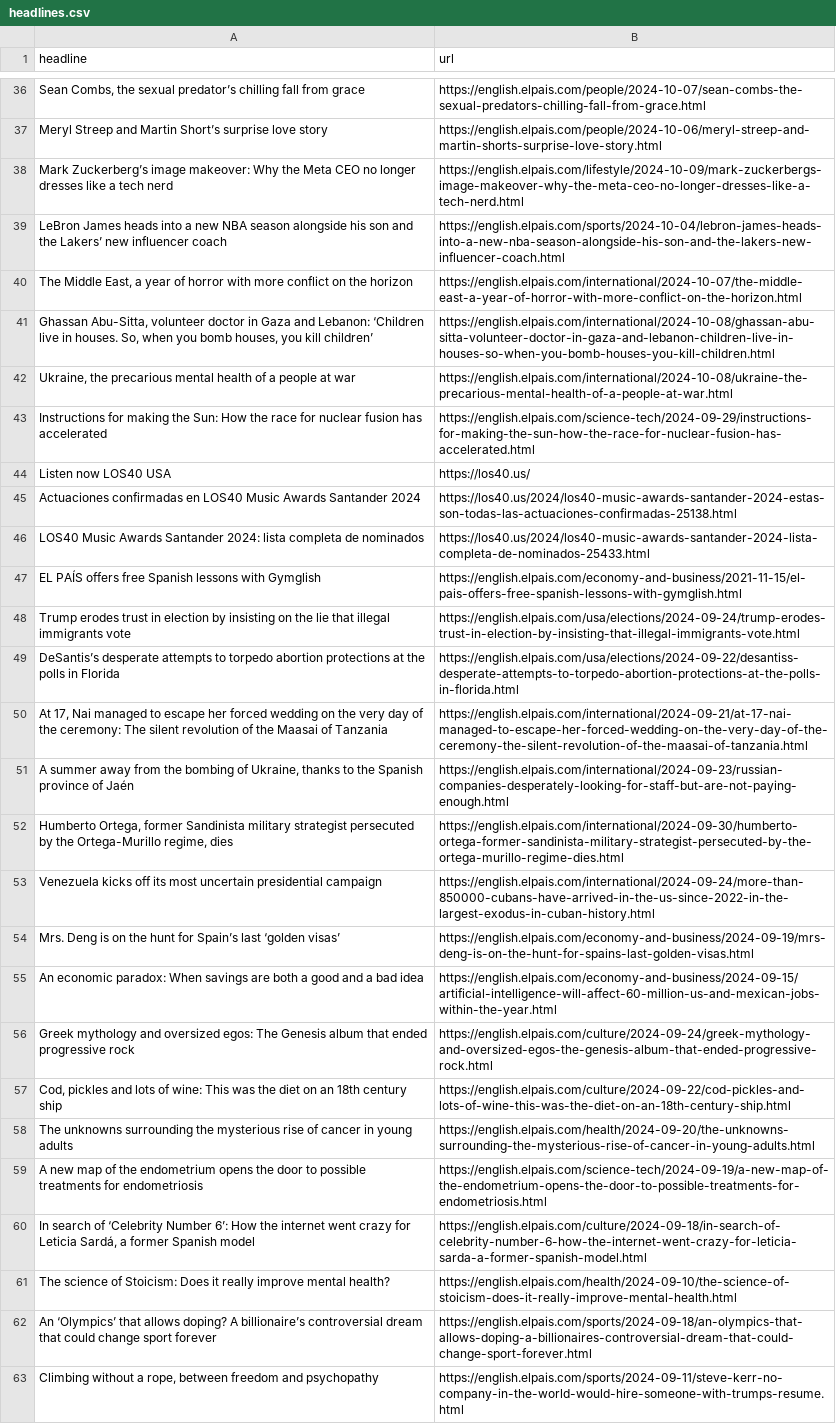
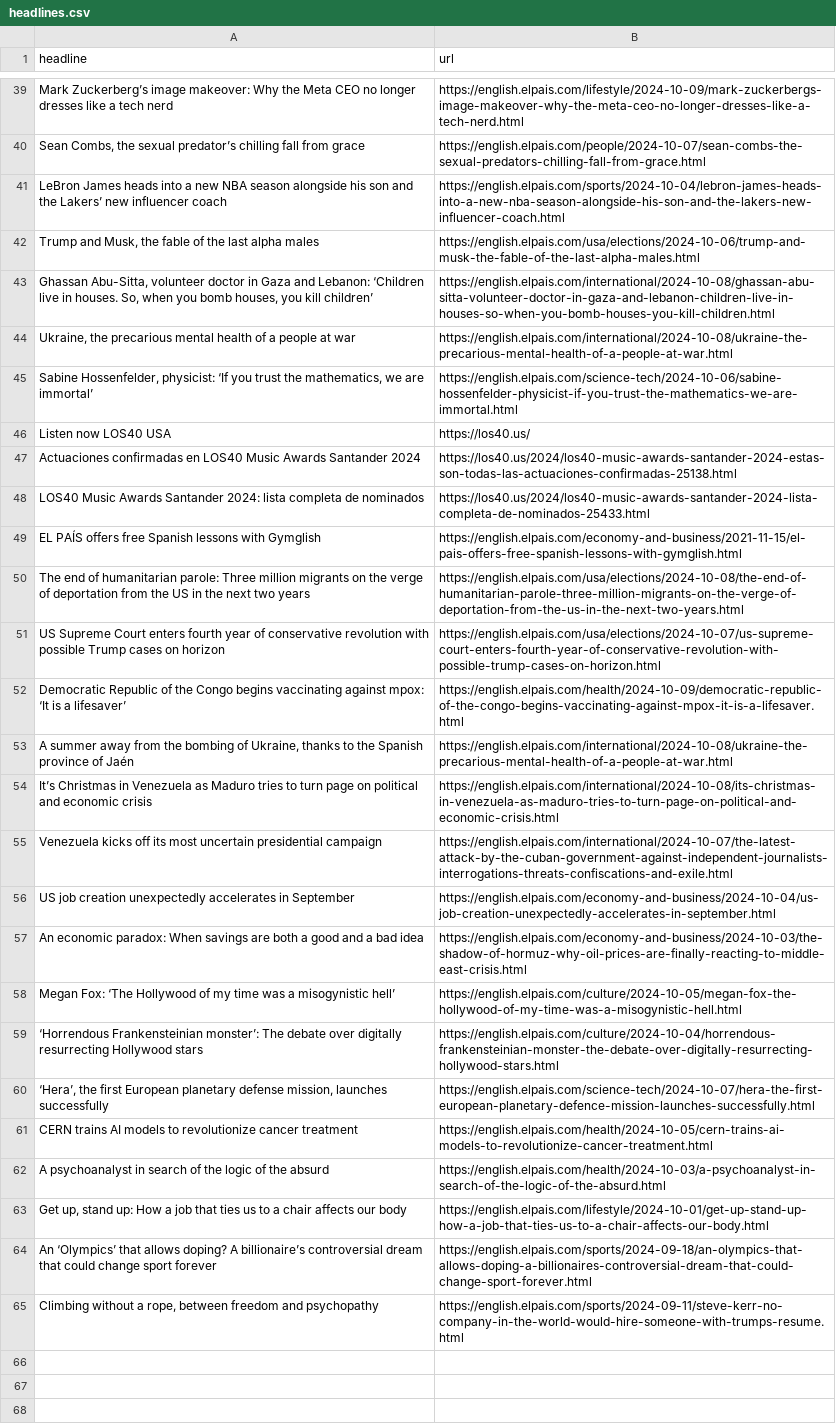
Before and after one commit to ElisabethLind/el_Pais_autoscraper, a CSV file: headlines.csv, drawn as a sheet; only a part is shown, gaps mark what is left out; removed rows and columns are numbered as before the commit, all else as after; the diff covers the shown part only; the diff names each change by its address in the sheet, - before the commit and + after, or states it on an @@ line.

```diff
--- a/headlines.csv
+++ b/headlines.csv
@@ row 38 moved to row 39: Mark Zuckerberg’s image makeover: Why th… @@
-row 37: Meryl Streep and Martin Short’s surprise love story | https://english.elpais.com/people/2024-10-06/meryl-streep-and-martin-shorts-surprise-love-story.html
-row 40: The Middle East, a year of horror with more conflict on the horizon | https://english.elpais.com/international/2024-10-07/the-middle-east-a-year-of-horror-with-more-conflict-on-the-horizon.html
+row 42: Trump and Musk, the fable of the last alpha males | https://english.elpais.com/usa/elections/2024-10-06/trump-and-musk-the-fable-of-the-last-alpha-males.html
-row 43: Instructions for making the Sun: How the race for nuclear fusion has accelerated | https://english.elpais.com/science-tech/2024-09-29/instructions-for-making-the-sun-how-the-race-for-nuclear-fusion-has-accelerated.html
@@ row 21 moved to row 45: Sabine Hossenfelder, physicist: ‘If you … @@
-row 48: Trump erodes trust in election by insisting on the lie that illegal immigrants vote | https://english.elpais.com/usa/elections/2024-09-24/trump-erodes-trust-in-election-by-insisting-that-illegal-immigrants-vote.html
-row 49: DeSantis’s desperate attempts to torpedo abortion protections at the polls in Florida | https://english.elpais.com/usa/elections/2024-09-22/desantiss-desperate-attempts-to-torpedo-abortion-protections-at-the-polls-in-florida.html
-row 50: At 17, Nai managed to escape her forced wedding on the very day of the ceremony: The silent revolution of the Maasai of Tanzania | https://english.elpais.com/international/2024-09-21/at-17-nai-managed-to-escape-her-forced-wedding-on-the-very-day-of-the-ceremony-the-silent-revolution-of-the-maasai-of-tanzania.html
+row 50: The end of humanitarian parole: Three million migrants on the verge of deportation from the US in the next two years | https://english.elpais.com/usa/elections/2024-10-08/the-end-of-humanitarian-parole-three-million-migrants-on-the-verge-of-deportation-from-the-us-in-the-next-two-years.html
+row 51: US Supreme Court enters fourth year of conservative revolution with possible Trump cases on horizon | https://english.elpais.com/usa/elections/2024-10-07/us-supreme-court-enters-fourth-year-of-conservative-revolution-with-possible-trump-cases-on-horizon.html
@@ row 12 moved to row 52: Democratic Republic of the Congo begins … @@
-B53 (url): https://english.elpais.com/international/2024-09-23/russian-companies-desperately-looking-for-staff-but-are-not-paying-enough.html
+B53 (url): https://english.elpais.com/international/2024-10-08/ukraine-the-precarious-mental-health-of-a-people-at-war.html
-row 52: Humberto Ortega, former Sandinista military strategist persecuted by the Ortega-Murillo regime, dies | https://english.elpais.com/international/2024-09-30/humberto-ortega-former-sandinista-military-strategist-persecuted-by-the-ortega-murillo-regime-dies.html
+row 54: It’s Christmas in Venezuela as Maduro tries to turn page on political and economic crisis | https://english.elpais.com/international/2024-10-08/its-christmas-in-venezuela-as-maduro-tries-to-turn-page-on-political-and-economic-crisis.html
-B55 (url): https://english.elpais.com/international/2024-09-24/more-than-850000-cubans-have-arrived-in-the-us-since-2022-in-the-largest-exodus-in-cuban-history.html
+B55 (url): https://english.elpais.com/international/2024-10-07/the-latest-attack-by-the-cuban-government-against-independent-journalists-interrogations-threats-confiscations-and-exile.html
-row 54: Mrs. Deng is on the hunt for Spain’s last ‘golden visas’ | https://english.elpais.com/economy-and-business/2024-09-19/mrs-deng-is-on-the-hunt-for-spains-last-golden-visas.html
+row 56: US job creation unexpectedly accelerates in September | https://english.elpais.com/economy-and-business/2024-10-04/us-job-creation-unexpectedly-accelerates-in-september.html
-B57 (url): https://english.elpais.com/economy-and-business/2024-09-15/artificial-intelligence-will-affect-60-million-us-and-mexican-jobs-within-the-year.html
+B57 (url): https://english.elpais.com/economy-and-business/2024-10-03/the-shadow-of-hormuz-why-oil-prices-are-finally-reacting-to-middle-east-crisis.html
-row 56: Greek mythology and oversized egos: The Genesis album that ended progressive rock | https://english.elpais.com/culture/2024-09-24/greek-mythology-and-oversized-egos-the-genesis-album-that-ended-progressive-rock.html
-row 57: Cod, pickles and lots of wine: This was the diet on an 18th century ship | https://english.elpais.com/culture/2024-09-22/cod-pickles-and-lots-of-wine-this-was-the-diet-on-an-18th-century-ship.html
-row 58: The unknowns surrounding the mysterious rise of cancer in young adults | https://english.elpais.com/health/2024-09-20/the-unknowns-surrounding-the-mysterious-rise-of-cancer-in-young-adults.html
-row 59: A new map of the endometrium opens the door to possible treatments for endometriosis | https://english.elpais.com/science-tech/2024-09-19/a-new-map-of-the-endometrium-opens-the-door-to-possible-treatments-for-endometriosis.html
-row 60: In search of ‘Celebrity Number 6’: How the internet went crazy for Leticia Sardá, a former Spanish model | https://english.elpais.com/culture/2024-09-18/in-search-of-celebrity-number-6-how-the-internet-went-crazy-for-leticia-sarda-a-former-spanish-model.html
-row 61: The science of Stoicism: Does it really improve mental health? | https://english.elpais.com/health/2024-09-10/the-science-of-stoicism-does-it-really-improve-mental-health.html
+row 58: Megan Fox: ‘The Hollywood of my time was a misogynistic hell’ | https://english.elpais.com/culture/2024-10-05/megan-fox-the-hollywood-of-my-time-was-a-misogynistic-hell.html
@@ row 29 moved to row 59: ‘Horrendous Frankensteinian monster’: Th… @@
@@ row 22 moved to row 60: ‘Hera’, the first European planetary def… @@
+row 61: CERN trains AI models to revolutionize cancer treatment | https://english.elpais.com/health/2024-10-05/cern-trains-ai-models-to-revolutionize-cancer-treatment.html
+row 62: A psychoanalyst in search of the logic of the absurd | https://english.elpais.com/health/2024-10-03/a-psychoanalyst-in-search-of-the-logic-of-the-absurd.html
@@ row 35 moved to row 63: Get up, stand up: How a job that ties us… @@
```
Also changed, not shown: 16 added rows, 8 removed rows, 4 moved rows and 2 edited cells elsewhere in this file.
